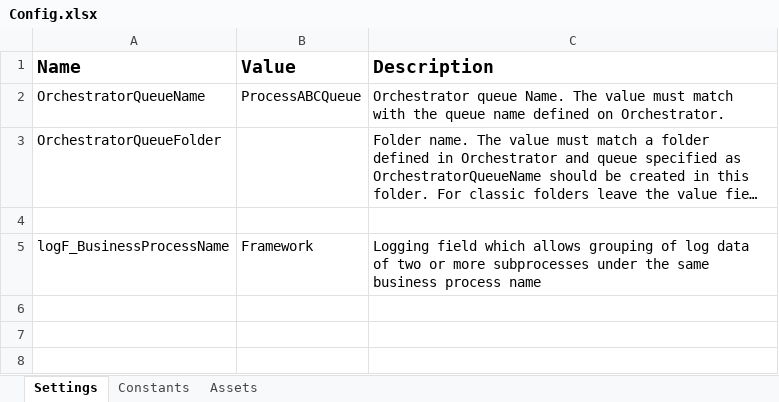
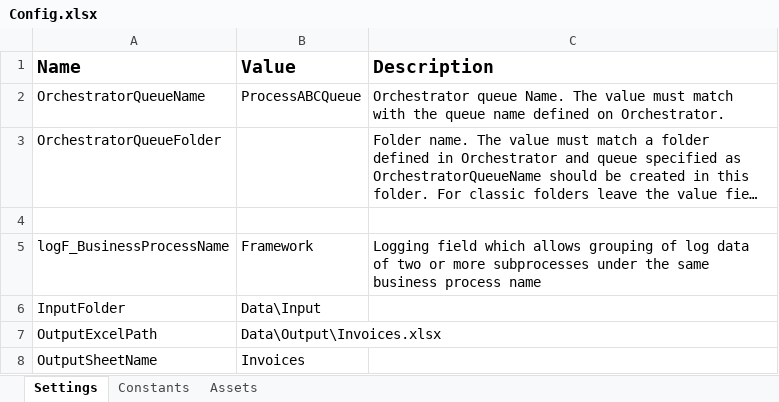
Before and after one commit to pkonopko/InvoiceProcessingUiPath, an Excel workbook: Data/Config.xlsx, sheet Settings, drawn as a sheet; long unchanged cells end in …; values as stored, in another font and other column widths than the file's, no borders; the diff names each change by its address in the sheet, - before the commit and + after, or states it on an @@ line.

```diff
--- a/Data/Config.xlsx (sheet Settings)
+++ b/Data/Config.xlsx (sheet Settings)
+row 6: InputFolder | Data\Input
+row 7: OutputExcelPath | Data\Output\Invoices.xlsx
+row 8: OutputSheetName | Invoices
```
Also changed, not shown: 5 other files.
